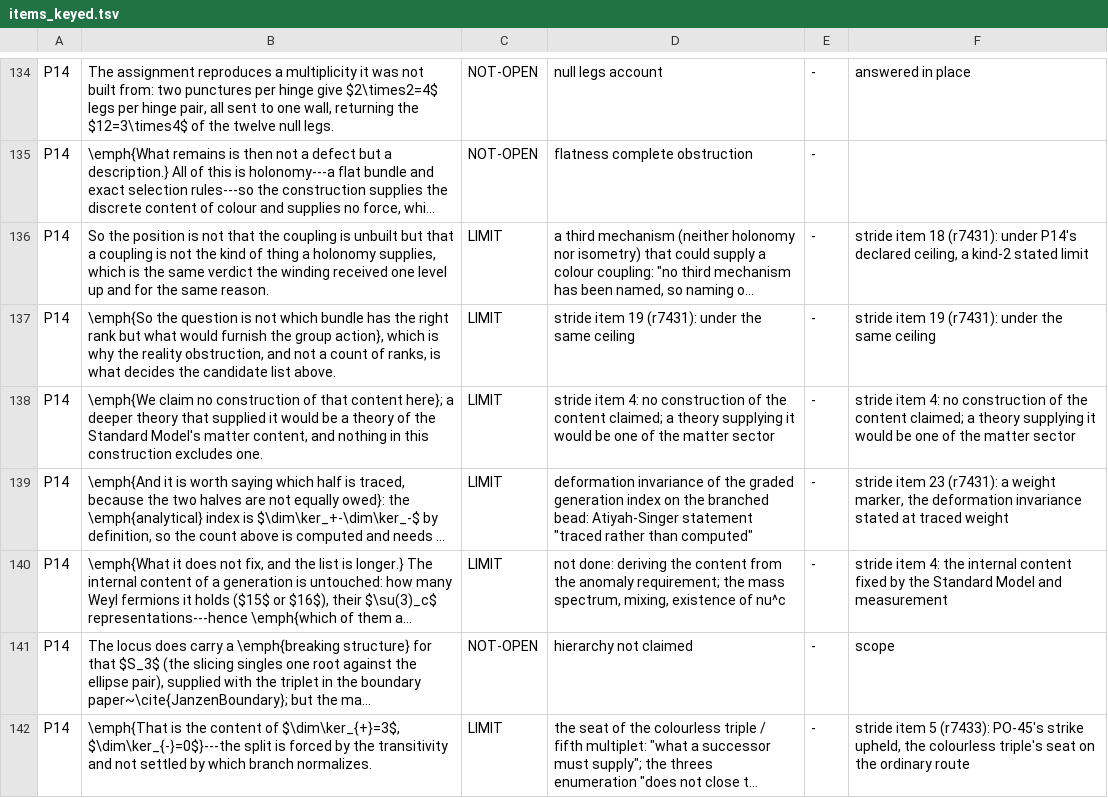
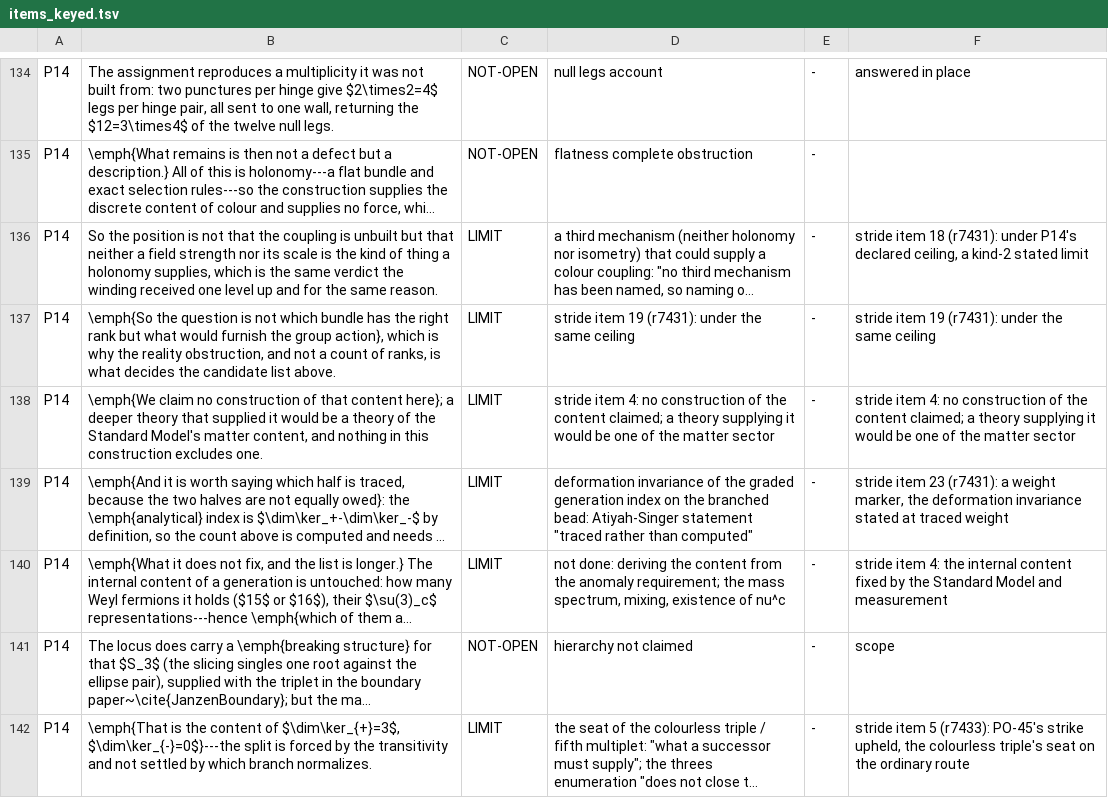
Before and after one commit to daryljanzen/shadow-of-existence, a TSV file: computations/beyond_the_wall/r7577_69_the_census_refresh/items_keyed.tsv, drawn as a sheet; only a part is shown, gaps mark what is left out; long unchanged cells end in …; the diff names each change by its address in the sheet, - before the commit and + after, or states it on an @@ line.

```diff
--- a/computations/beyond_the_wall/r7577_69_the_census_refresh/items_keyed.tsv
+++ b/computations/beyond_the_wall/r7577_69_the_census_refresh/items_keyed.tsv
-B136: …but that a coupling is not the kind…
+B136: …but that neither a field strength nor its scale is the kind…
```
Also changed, not shown: 12 other files.
